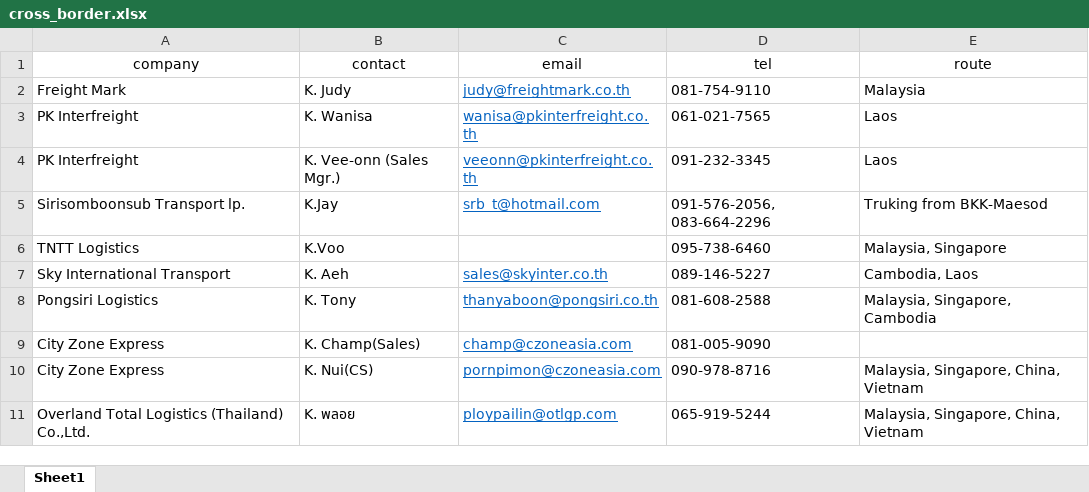
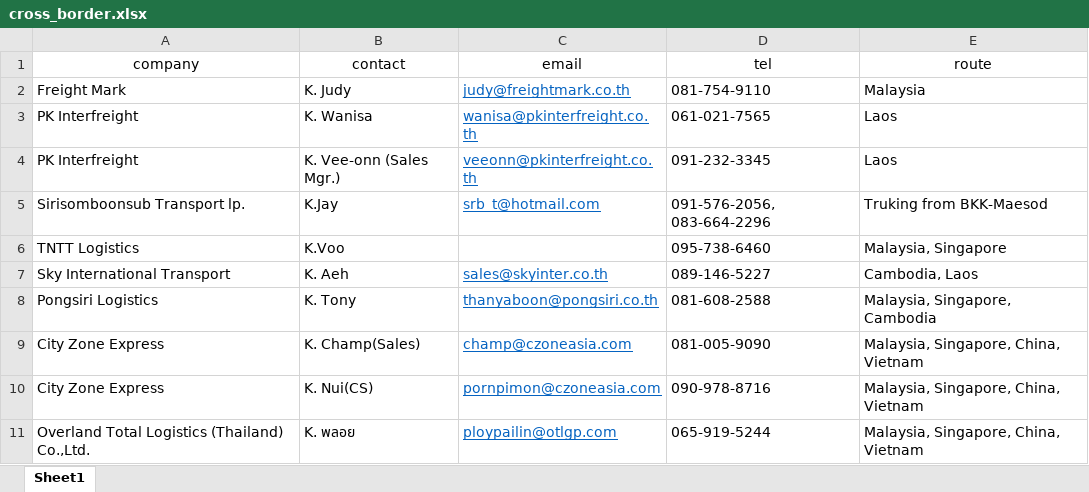
Before and after one commit to natthaphon47tle/linebot-project, an Excel workbook: cross_border.xlsx, sheet Sheet1, drawn as a sheet; values as stored, in another font and other column widths than the file's, no borders; the diff names each change by its address in the sheet, - before the commit and + after, or states it on an @@ line.

```diff
--- a/cross_border.xlsx (sheet Sheet1)
+++ b/cross_border.xlsx (sheet Sheet1)
-E9 (route): (empty)
+E9 (route): Malaysia, Singapore, China, Vietnam
```
